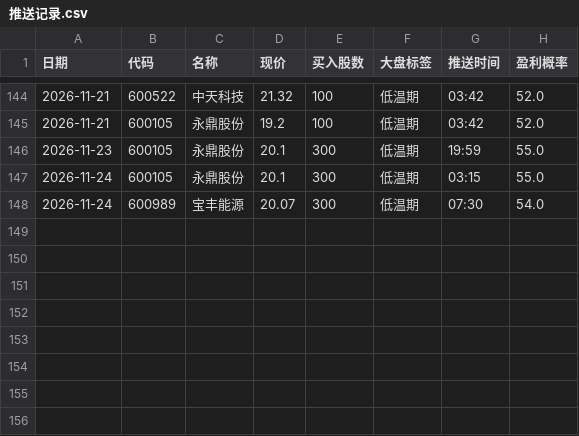
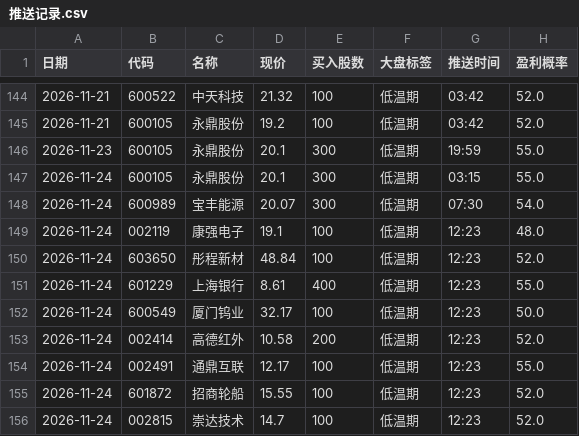
Before and after one commit to laowanghenlan/stock-picker, a CSV file: 推送记录.csv, drawn as a sheet; only a part is shown, gaps mark what is left out; the diff names each change by its address in the sheet, - before the commit and + after, or states it on an @@ line.

Commit message:
Web 推送留档 2026-11-24

```diff
--- a/推送记录.csv
+++ b/推送记录.csv
+row 149: 2026-11-24 | 002119 | 康强电子 | 19.1 | 100 | 低温期 | 12:23 | 48.0
+row 150: 2026-11-24 | 603650 | 彤程新材 | 48.84 | 100 | 低温期 | 12:23 | 52.0
+row 151: 2026-11-24 | 601229 | 上海银行 | 8.61 | 400 | 低温期 | 12:23 | 55.0
+row 152: 2026-11-24 | 600549 | 厦门钨业 | 32.17 | 100 | 低温期 | 12:23 | 50.0
+row 153: 2026-11-24 | 002414 | 高德红外 | 10.58 | 200 | 低温期 | 12:23 | 52.0
+row 154: 2026-11-24 | 002491 | 通鼎互联 | 12.17 | 100 | 低温期 | 12:23 | 55.0
+row 155: 2026-11-24 | 601872 | 招商轮船 | 15.55 | 100 | 低温期 | 12:23 | 52.0
+row 156: 2026-11-24 | 002815 | 崇达技术 | 14.7 | 100 | 低温期 | 12:23 | 52.0
```
